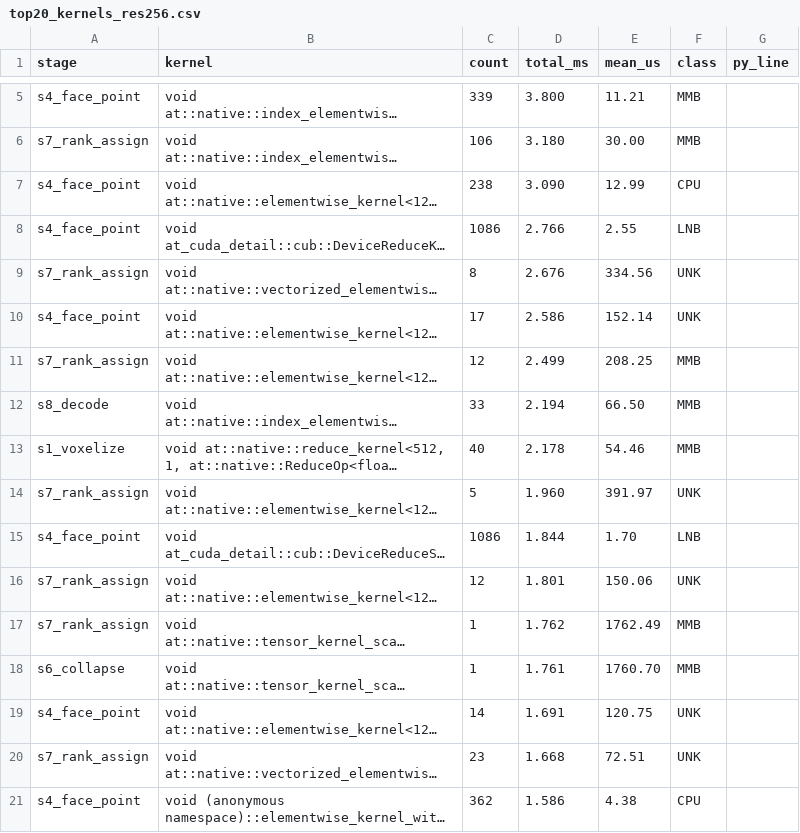
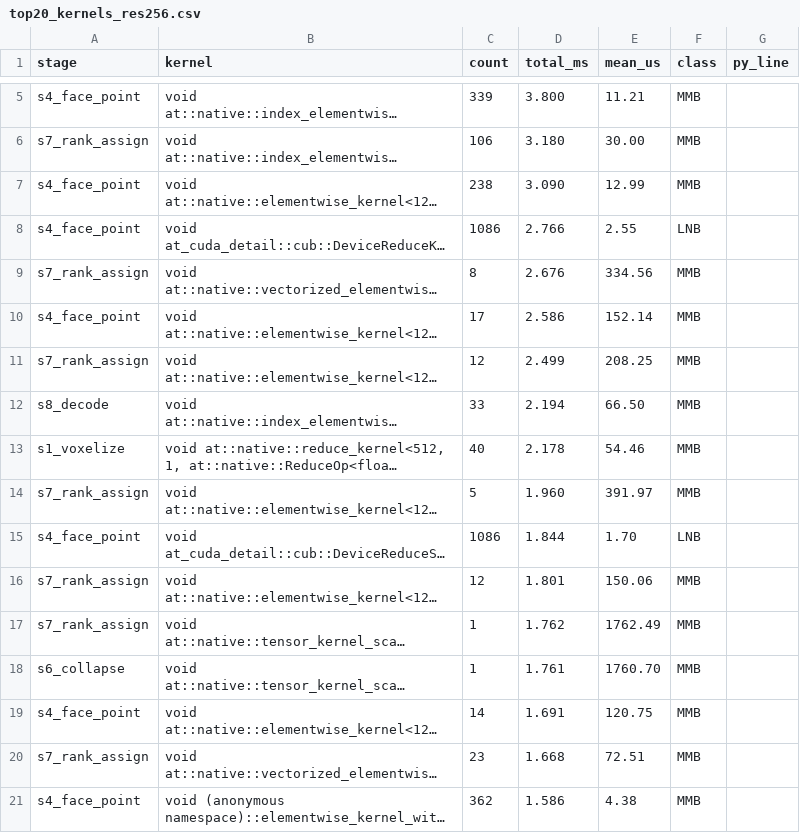
Before and after one commit to Reed-yang/TRELLIS.2, a CSV file: tmp/profile_deep/results/top20_kernels_res256.csv, drawn as a sheet; only a part is shown, gaps mark what is left out; long unchanged cells end in …; the diff names each change by its address in the sheet, - before the commit and + after, or states it on an @@ line.

```diff
--- a/tmp/profile_deep/results/top20_kernels_res256.csv
+++ b/tmp/profile_deep/results/top20_kernels_res256.csv
-F7 (class): CPU
+F7 (class): MMB
-F9:F10 (class): UNK
+F9:F10 (class): MMB
-F14 (class): UNK
+F14 (class): MMB
-F16 (class): UNK
+F16 (class): MMB
-F19:F20 (class): UNK
+F19:F20 (class): MMB
-F21 (class): CPU
+F21 (class): MMB
```
Also changed, not shown: 1 other file.
